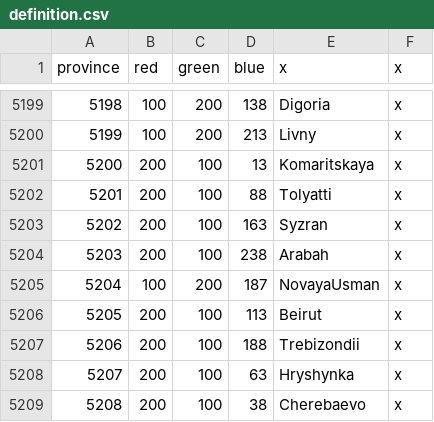
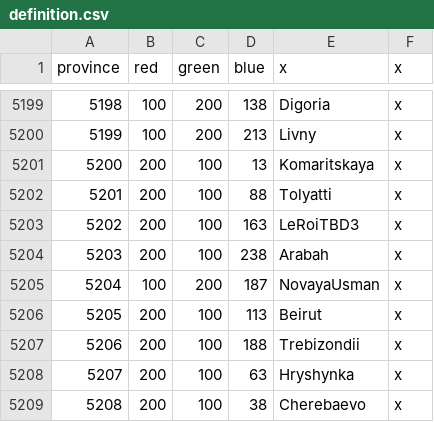
Before and after one commit to Amazonys/Atlas-Novum, a CSV file: AN_Core/map/definition.csv, drawn as a sheet; only a part is shown, gaps mark what is left out.

```diff
--- a/AN_Core/map/definition.csv
+++ b/AN_Core/map/definition.csv
@@ -5202,3 +5202,3 @@ province;red;green;blue;x;x
 5201;200;100;88;Tolyatti;x
-5202;200;100;163;Syzran;x
+5202;200;100;163;LeRoiTBD3;x
 5203;200;100;238;Arabah;x
```
Also changed, not shown: 12 other files.
